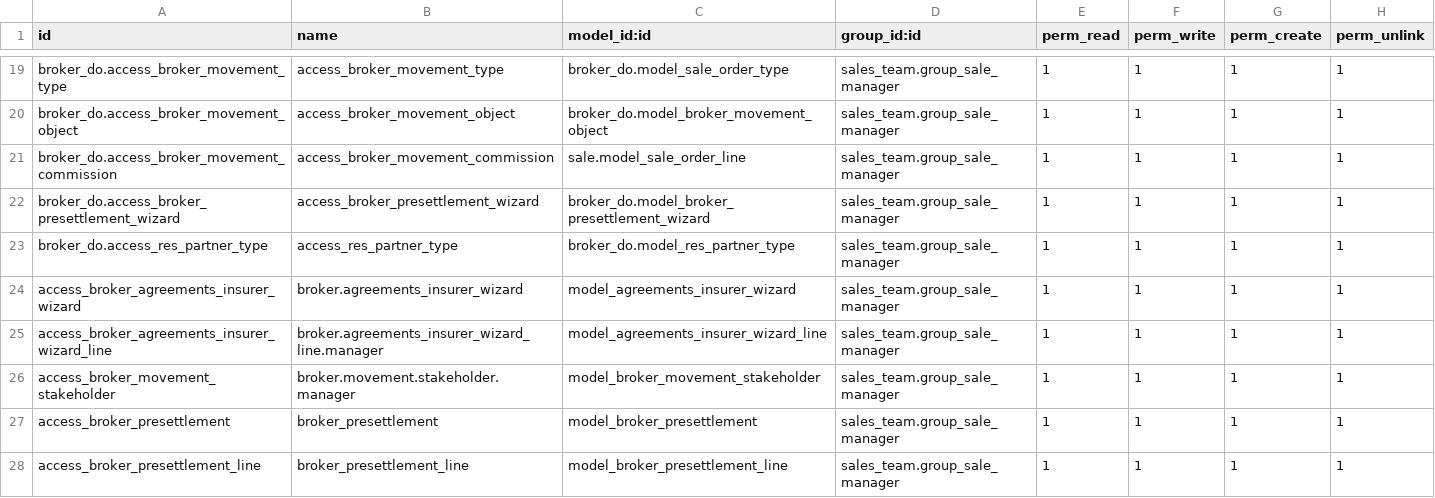
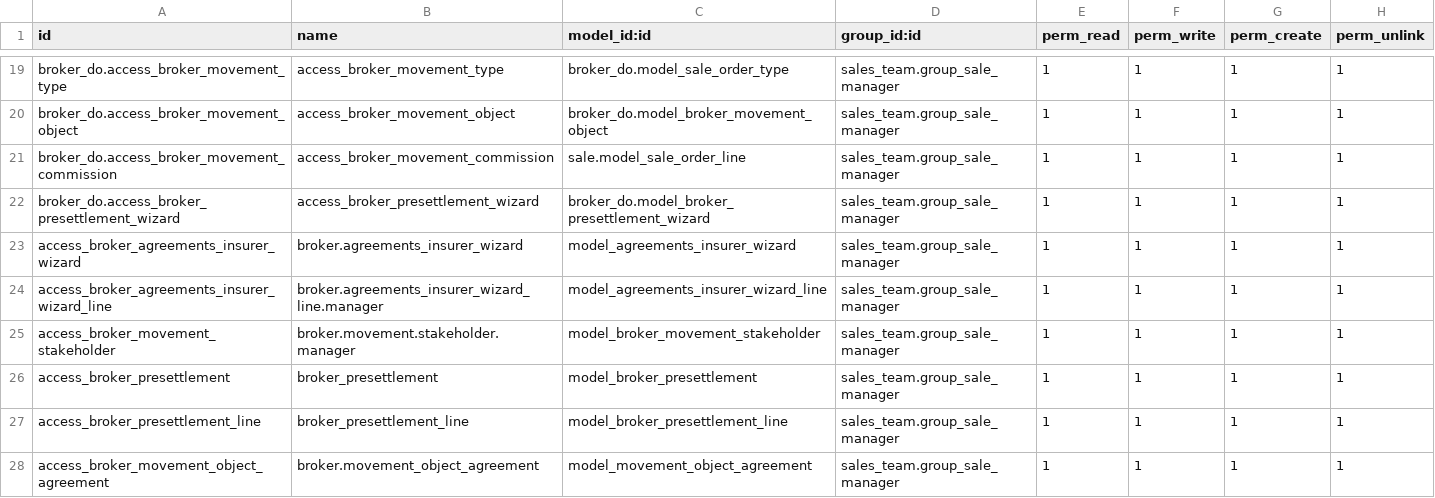
Before and after one commit to tandicorp/bypsa, a CSV file: broker_do/security/ir.model.access.csv, drawn as a sheet; only a part is shown, gaps mark what is left out; the shorter side is filled out with more unchanged rows.

Commit message:
[FIX][broker_do]: Correccion de permisos repetidos

```diff
--- a/broker_do/security/ir.model.access.csv
+++ b/broker_do/security/ir.model.access.csv
@@ -22,3 +22,2 @@ broker_do.access_broker_movement_commission,access_broker_movement_commission,sa
 broker_do.access_broker_presettlement_wizard,access_broker_presettlement_wizard,broker_do.model_broker_presettlement_wizard,sales_team.group_sale_manager,1,1,1,1
-broker_do.access_res_partner_type,access_res_partner_type,broker_do.model_res_partner_type,sales_team.group_sale_manager,1,1,1,1
 access_broker_agreements_insurer_wizard,broker.agreements_insurer_wizard,model_agreements_insurer_wizard,sales_team.group_sale_manager,1,1,1,1
```
